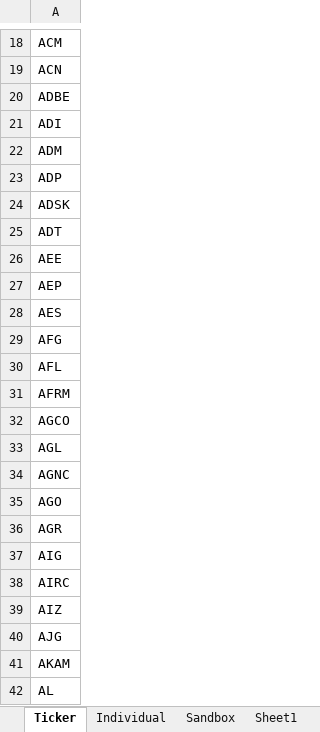
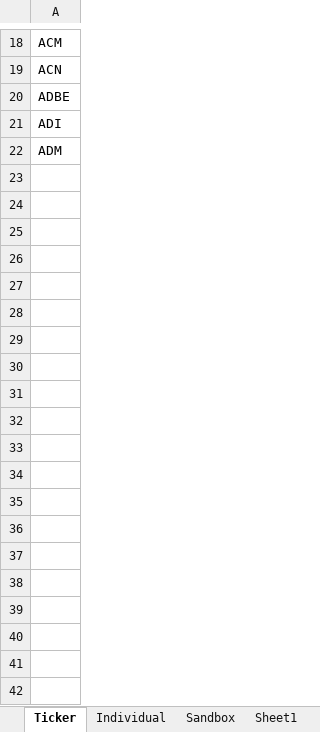
Before and after one commit to tomdabbs/Dabbs_Public, an Excel workbook: Python/Web Scrape/PythonInputs.xlsx, sheet Ticker, drawn as a sheet; only a part is shown, gaps mark what is left out; values as stored, in another font and other column widths than the file's, no borders; the diff covers the shown part only; the diff names each change by its address in the sheet, - before the commit and + after, or states it on an @@ line.

Commit message:
Update PythonInputs.xlsx

```diff
--- a/Python/Web Scrape/PythonInputs.xlsx (sheet Ticker)
+++ b/Python/Web Scrape/PythonInputs.xlsx (sheet Ticker)
-row 23: ADP
-row 24: ADSK
-row 25: ADT
-row 26: AEE
-row 27: AEP
-row 28: AES
-row 29: AFG
-row 30: AFL
-row 31: AFRM
-row 32: AGCO
-row 33: AGL
-row 34: AGNC
-row 35: AGO
-row 36: AGR
-row 37: AIG
-row 38: AIRC
-row 39: AIZ
-row 40: AJG
-row 41: AKAM
-row 42: AL
```
Also changed, not shown: 988 removed rows elsewhere in this sheet.
